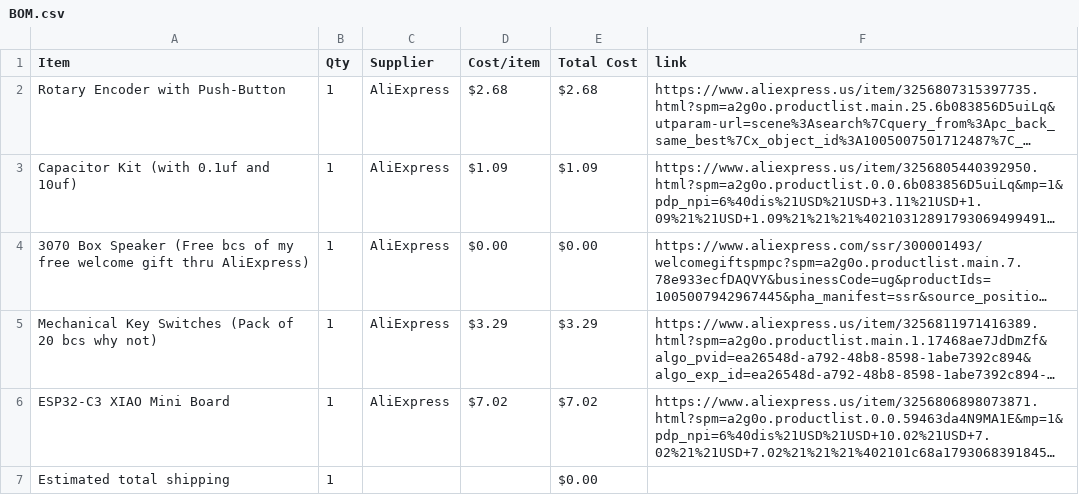
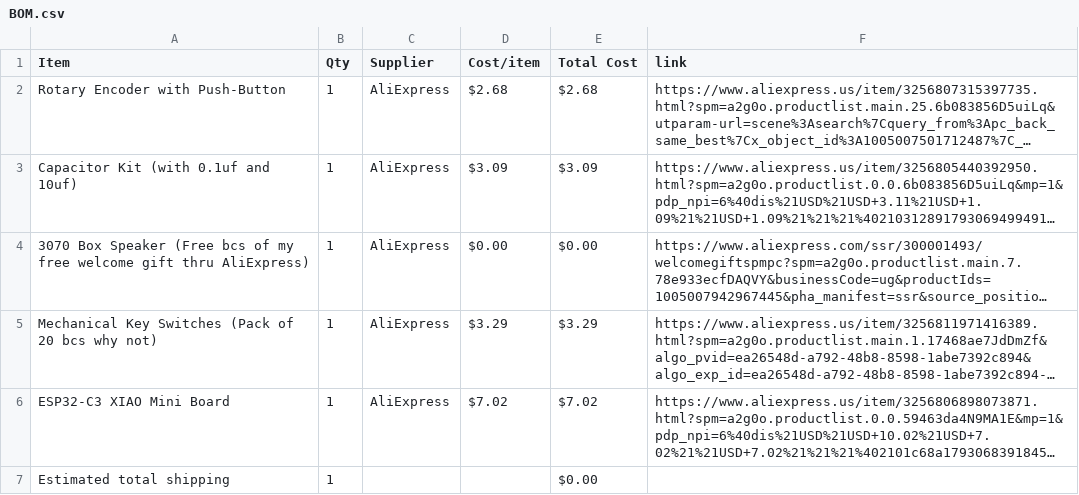
Before and after one commit to BuildNCode1/Half-Life-Week-2-Soundboard, a CSV file: BOM.csv, drawn as a sheet; long unchanged cells end in …; the diff names each change by its address in the sheet, - before the commit and + after, or states it on an @@ line.

Commit message:
Sync CloudPad from Half Life

```diff
--- a/BOM.csv
+++ b/BOM.csv
-D3 (Cost/item): $1.09
+D3 (Cost/item): $3.09
-E3 (Total Cost): $1.09
+E3 (Total Cost): $3.09
```
